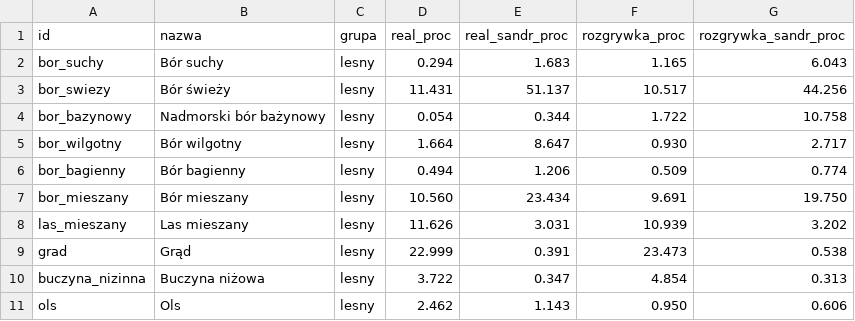
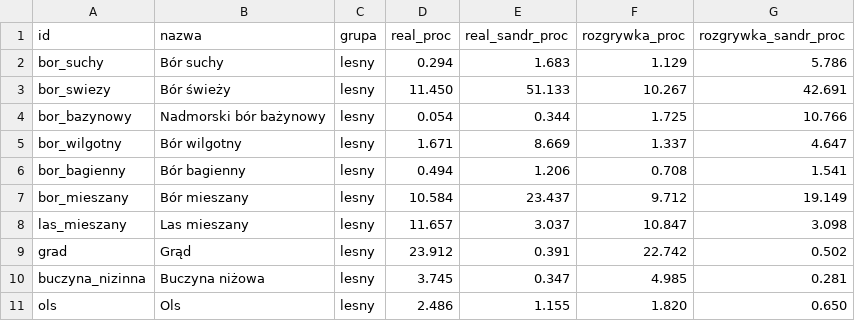
Before and after one commit to SernikNaZimno/Polish-Forests-Mod, a CSV file: docs/m2/m2_udzialy_biomow.csv, drawn as a sheet; only a part is shown; the diff covers the shown part only.

```diff
--- a/docs/m2/m2_udzialy_biomow.csv
+++ b/docs/m2/m2_udzialy_biomow.csv
@@ -1,11 +1,11 @@
 id,nazwa,grupa,real_proc,real_sandr_proc,rozgrywka_proc,rozgrywka_sandr_proc
-bor_suchy,Bór suchy,lesny,0.294,1.683,1.165,6.043
-bor_swiezy,Bór świeży,lesny,11.431,51.137,10.517,44.256
-bor_bazynowy,Nadmorski bór bażynowy,lesny,0.054,0.344,1.722,10.758
-bor_wilgotny,Bór wilgotny,lesny,1.664,8.647,0.930,2.717
-bor_bagienny,Bór bagienny,lesny,0.494,1.206,0.509,0.774
-bor_mieszany,Bór mieszany,lesny,10.560,23.434,9.691,19.750
-las_mieszany,Las mieszany,lesny,11.626,3.031,10.939,3.202
-grad,Grąd,lesny,22.999,0.391,23.473,0.538
-buczyna_nizinna,Buczyna niżowa,lesny,3.722,0.347,4.854,0.313
-ols,Ols,lesny,2.462,1.143,0.950,0.606
+bor_suchy,Bór suchy,lesny,0.294,1.683,1.129,5.786
+bor_swiezy,Bór świeży,lesny,11.450,51.133,10.267,42.691
+bor_bazynowy,Nadmorski bór bażynowy,lesny,0.054,0.344,1.725,10.766
+bor_wilgotny,Bór wilgotny,lesny,1.671,8.669,1.337,4.647
+bor_bagienny,Bór bagienny,lesny,0.494,1.206,0.708,1.541
+bor_mieszany,Bór mieszany,lesny,10.584,23.437,9.712,19.149
+las_mieszany,Las mieszany,lesny,11.657,3.037,10.847,3.098
+grad,Grąd,lesny,23.912,0.391,22.742,0.502
+buczyna_nizinna,Buczyna niżowa,lesny,3.745,0.347,4.985,0.281
+ols,Ols,lesny,2.486,1.155,1.820,0.650
```
Also changed, not shown: 1 added row and 21 edited cells elsewhere in this file, docs/m2/m2_udzialy_stref.csv, 46 other files.
